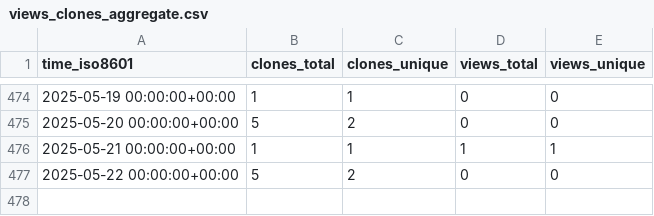
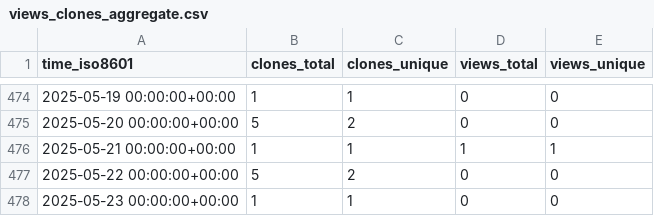
Before and after one commit to OSU-Nowlab/Flover, a CSV file: OSU-Nowlab/Flover/ghrs-data/views_clones_aggregate.csv, drawn as a sheet; only a part is shown, gaps mark what is left out; the diff names each change by its address in the sheet, - before the commit and + after, or states it on an @@ line.

```diff
--- a/OSU-Nowlab/Flover/ghrs-data/views_clones_aggregate.csv
+++ b/OSU-Nowlab/Flover/ghrs-data/views_clones_aggregate.csv
+row 478: 2025-05-23 00:00:00+00:00 | 1 | 1 | 0 | 0
```
Also changed, not shown: 1 other file.
